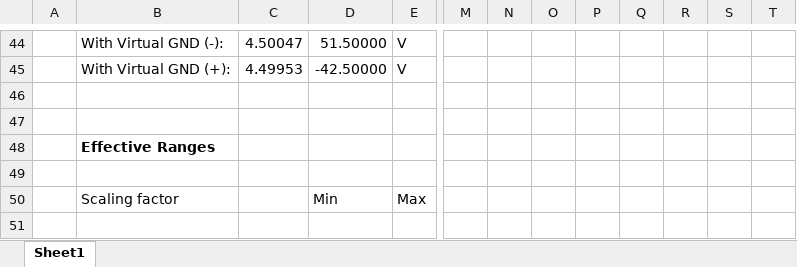
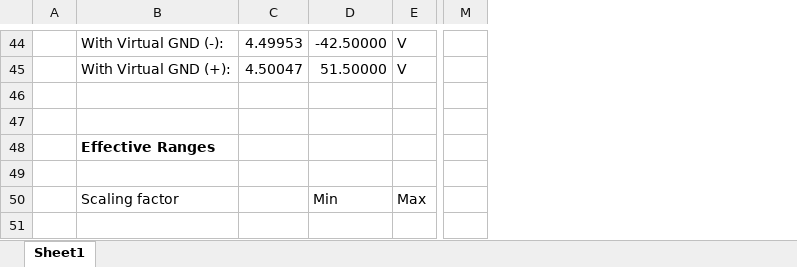
Before and after one commit to NathanTruong0930/COATL-AIRCRAFT, an Excel workbook: LTspice_Simulation/Capstone_circuit_eqns.xlsx, sheet Sheet1, drawn as a sheet; only a part is shown, gaps mark what is left out; values as stored, in another font and other column widths than the file's, no borders; charts and pictures not drawn; removed rows and columns are numbered as before the commit, all else as after; the diff covers the shown part only; the diff names each change by its address in the sheet, - before the commit and + after, or states it on an @@ line.

```diff
--- a/LTspice_Simulation/Capstone_circuit_eqns.xlsx (sheet Sheet1)
+++ b/LTspice_Simulation/Capstone_circuit_eqns.xlsx (sheet Sheet1)
-column N, empty
-column O, empty
-column P, empty
-column Q, empty
-column R, empty
-column S, empty
-column T, empty
-C44: 4.50047
+C44: 4.49953
-D44: 51.50000
+D44: -42.50000
-C45: 4.49953
+C45: 4.50047
-D45: -42.50000
+D45: 51.50000
```
Also changed, not shown: 11 added rows, 11 removed rows and 49 edited cells elsewhere in this sheet, formulas that keep their value, charts or pictures.
